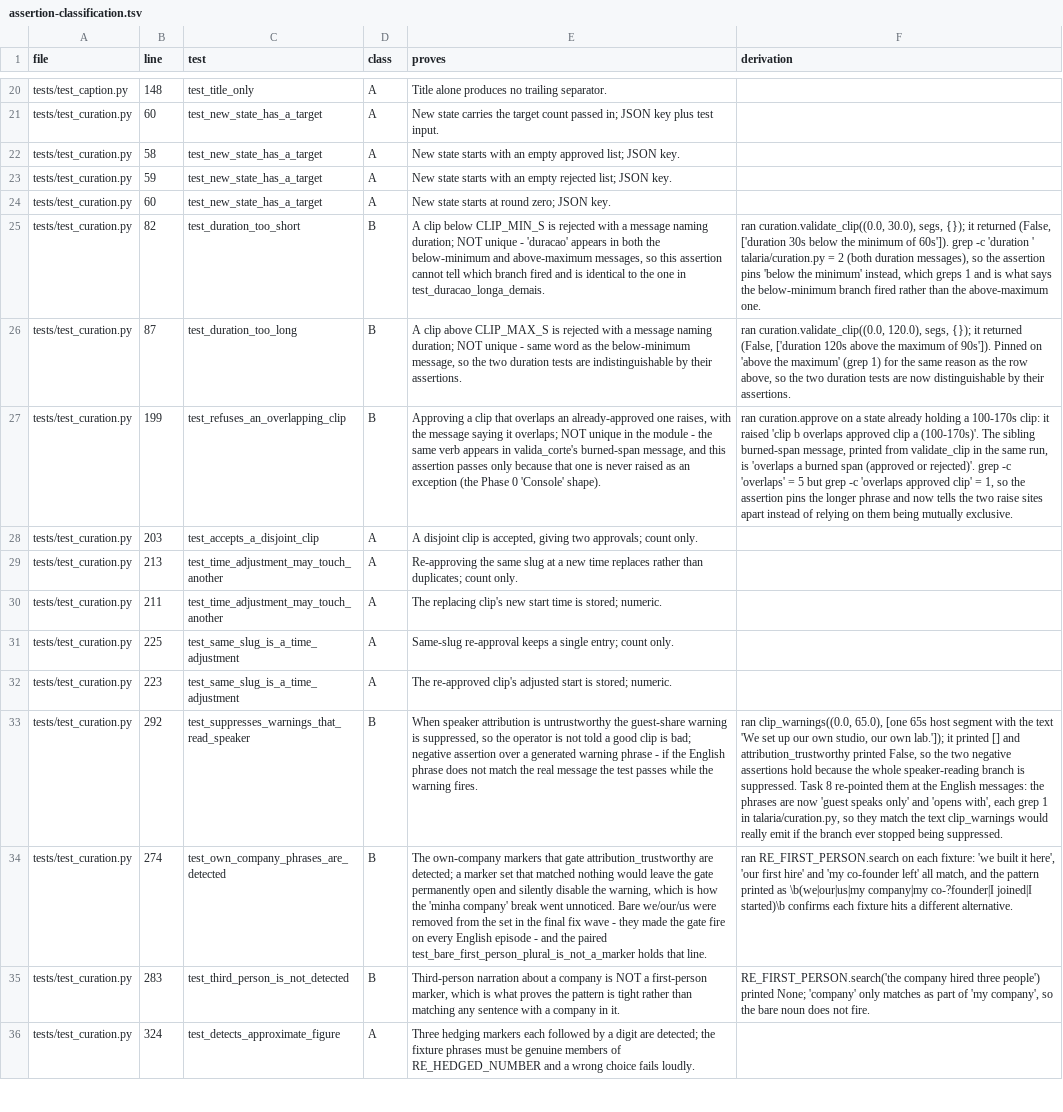
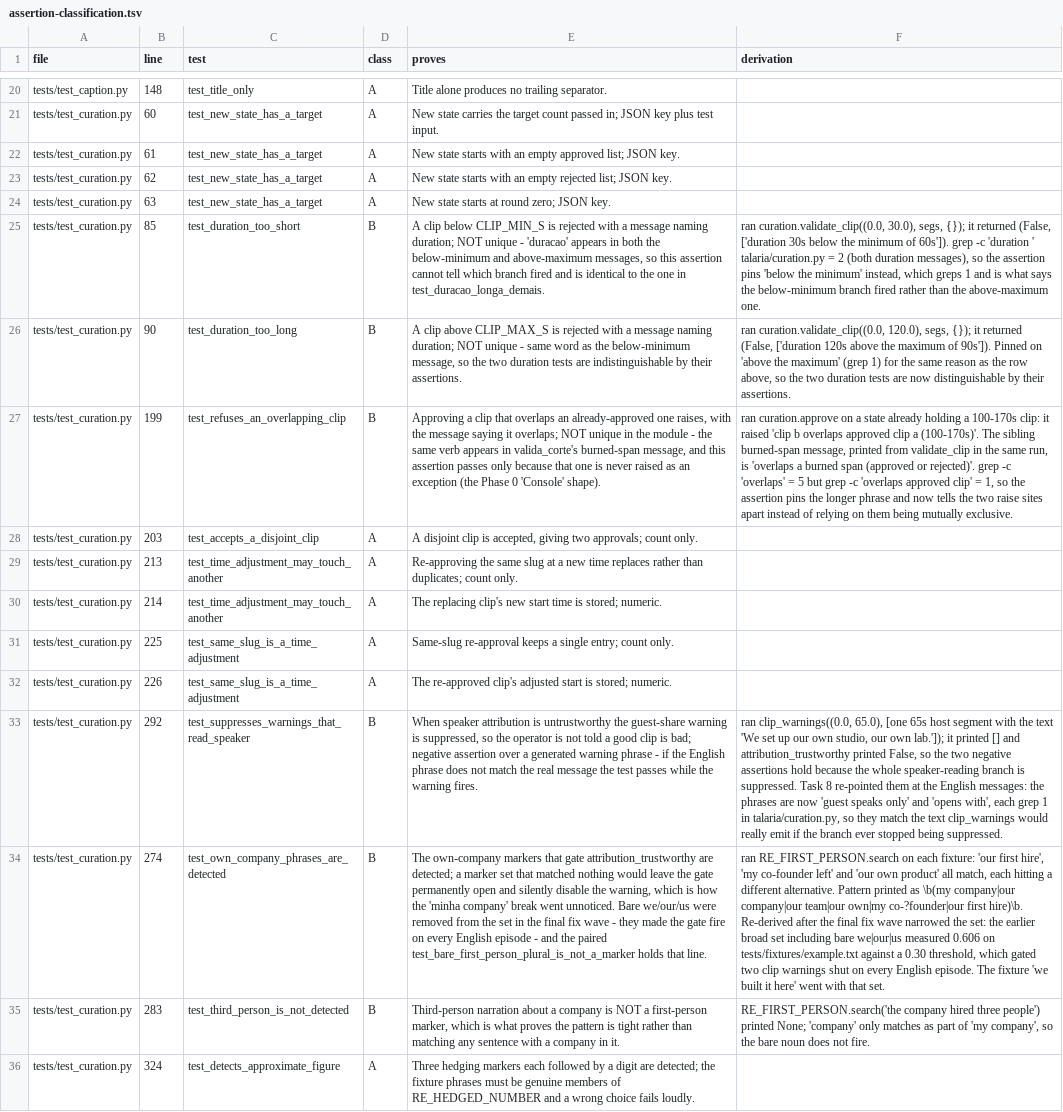
Before and after one commit to fernandoduro/talaria, a TSV file: docs/plans/phase-1-inputs/assertion-classification.tsv, drawn as a sheet; only a part is shown, gaps mark what is left out; the diff names each change by its address in the sheet, - before the commit and + after, or states it on an @@ line.

```diff
--- a/docs/plans/phase-1-inputs/assertion-classification.tsv
+++ b/docs/plans/phase-1-inputs/assertion-classification.tsv
-B22 (line): 58
+B22 (line): 61
-B23 (line): 59
+B23 (line): 62
-B24 (line): 60
+B24 (line): 63
-B25 (line): 82
+B25 (line): 85
-B26 (line): 87
+B26 (line): 90
-B30 (line): 211
+B30 (line): 214
-B32 (line): 223
+B32 (line): 226
-F34 (derivation): …each fixture: 'we built it here', 'our first hire' and 'my co-founder left' all match, and the pattern printed as \b(we|our|us|my company|my co-?founder|I joined|I started)\b confirms each fixture hits a different alternative.
+F34 (derivation): …each fixture: 'our first hire', 'my co-founder left' and 'our own product' all match, each hitting a different alternative. Pattern printed as \b(my company|our company|our team|our own|my co-?founder|our first hire)\b. Re-derived after the final fix wave narrowed the set: the earlier broad set including bare we|our|us measured 0.606 on tests/fixtures/example.txt against a 0.30 threshold, which gated two clip warnings shut on every English episode. The fixture 'we built it here' went with that set.
```
Also changed, not shown: 2 other files.
